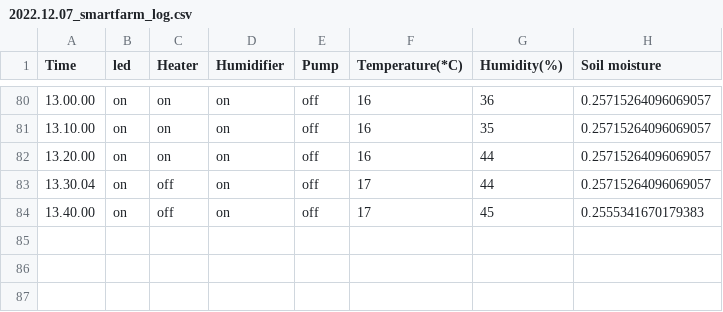
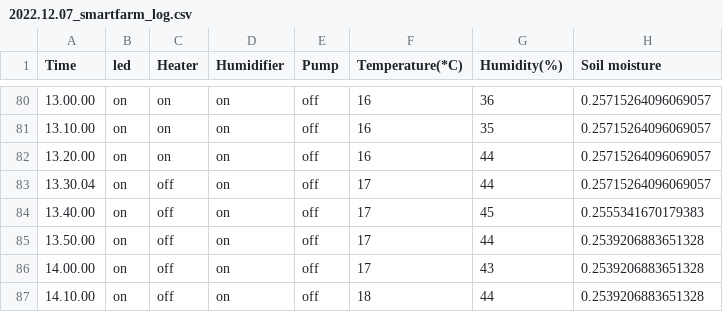
Before and after one commit to Sangjun-Park-BioInfo/IoT_SmartFarm, a CSV file: SmartFarm_result/2022.12.07_smartfarm_log.csv, drawn as a sheet; only a part is shown, gaps mark what is left out; the diff names each change by its address in the sheet, - before the commit and + after, or states it on an @@ line.

```diff
--- a/SmartFarm_result/2022.12.07_smartfarm_log.csv
+++ b/SmartFarm_result/2022.12.07_smartfarm_log.csv
+row 85: 13.50.00 | on | off | on | off | 17 | 44 | 0.2539206883651328
+row 86: 14.00.00 | on | off | on | off | 17 | 43 | 0.2539206883651328
+row 87: 14.10.00 | on | off | on | off | 18 | 44 | 0.2539206883651328
```
Also changed, not shown: 2 other files.
